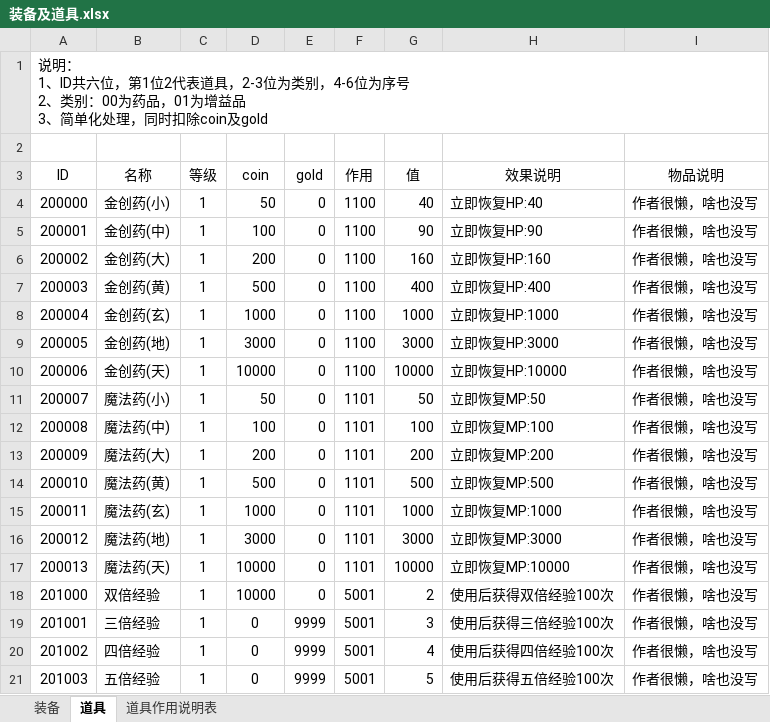
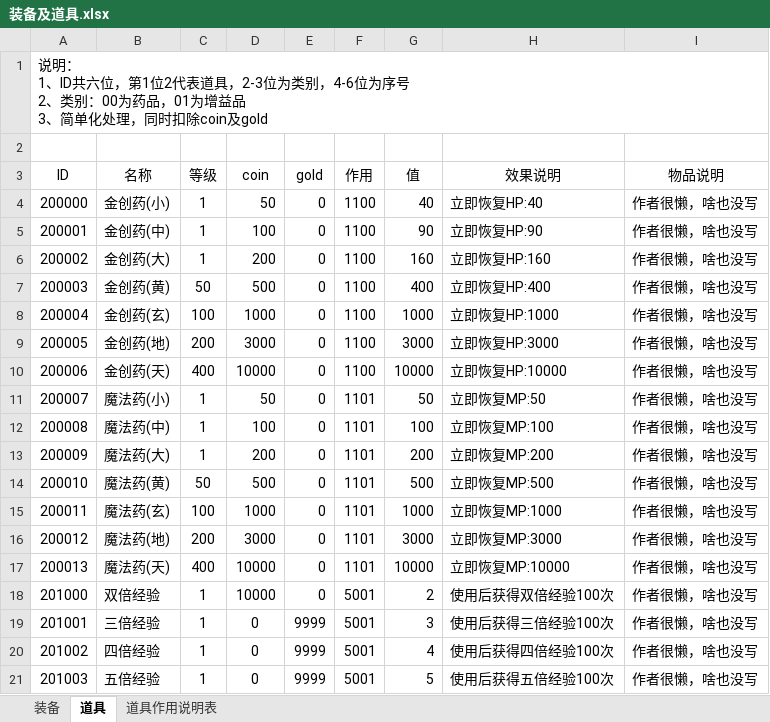
Before and after one commit to simon0xia/mirror, an Excel workbook: documents/装备及道具.xlsx, sheet 道具, drawn as a sheet; only a part is shown; values as stored, in another font and other column widths than the file's, no borders; the diff names each change by its address in the sheet, - before the commit and + after, or states it on an @@ line.

```diff
--- a/documents/装备及道具.xlsx (sheet 道具)
+++ b/documents/装备及道具.xlsx (sheet 道具)
-C7 (等级): 1
+C7 (等级): 50
-C8 (等级): 1
+C8 (等级): 100
-C9 (等级): 1
+C9 (等级): 200
-C10 (等级): 1
+C10 (等级): 400
-C14 (等级): 1
+C14 (等级): 50
-C15 (等级): 1
+C15 (等级): 100
-C16 (等级): 1
+C16 (等级): 200
-C17 (等级): 1
+C17 (等级): 400
```
Also changed, not shown: sheet 装备, documents/人物属性表.xlsx, documents/怪物属性表.xlsx, 10 other files.
